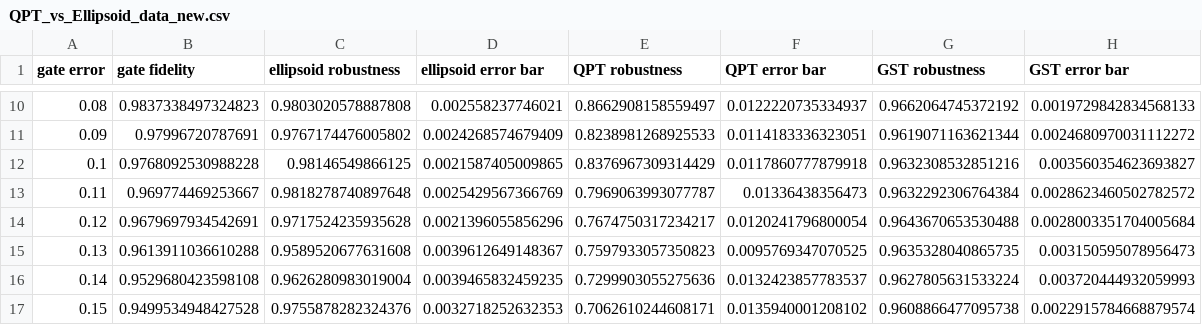
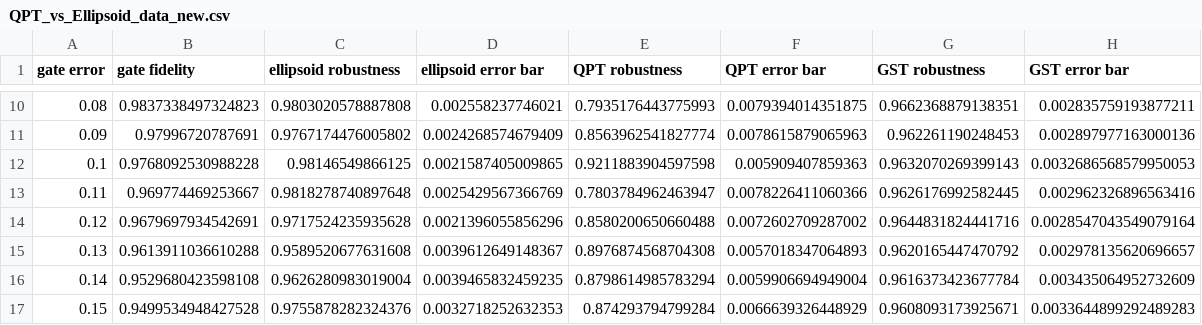
Before and after one commit to 44hsiang/quantum_memory_data, a CSV file: QPT_vs_Ellipsoid_data_new.csv, drawn as a sheet; only a part is shown, gaps mark what is left out; the diff covers the shown part only.

```diff
--- a/QPT_vs_Ellipsoid_data_new.csv
+++ b/QPT_vs_Ellipsoid_data_new.csv
@@ -10,8 +10,8 @@ gate error,gate fidelity,ellipsoid robustness,ellipsoid error bar,QPT robustness
-0.08,0.9837338497324823,0.9803020578887808,0.002558237746021,0.8662908158559497,0.0122220735334937,0.9662064745372192,0.0019729842834568133
-0.09,0.97996720787691,0.9767174476005802,0.0024268574679409,0.8238981268925533,0.0114183336323051,0.9619071163621344,0.0024680970031112272
-0.1,0.9768092530988228,0.98146549866125,0.0021587405009865,0.8376967309314429,0.0117860777879918,0.9632308532851216,0.003560354623693827
-0.11,0.969774469253667,0.9818278740897648,0.0025429567366769,0.7969063993077787,0.01336438356473,0.9632292306764384,0.0028623460502782572
-0.12,0.9679697934542691,0.9717524235935628,0.0021396055856296,0.7674750317234217,0.0120241796800054,0.9643670653530488,0.0028003351704005684
-0.13,0.9613911036610288,0.9589520677631608,0.0039612649148367,0.7597933057350823,0.0095769347070525,0.9635328040865735,0.003150595078956473
-0.14,0.9529680423598108,0.9626280983019004,0.0039465832459235,0.7299903055275636,0.0132423857783537,0.9627805631533224,0.003720444932059993
-0.15,0.9499534948427528,0.9755878282324376,0.0032718252632353,0.7062610244608171,0.0135940001208102,0.9608866477095738,0.0022915784668879574
+0.08,0.9837338497324823,0.9803020578887808,0.002558237746021,0.7935176443775993,0.0079394014351875,0.9662368879138351,0.002835759193877211
+0.09,0.97996720787691,0.9767174476005802,0.0024268574679409,0.8563962541827774,0.0078615879065963,0.962261190248453,0.002897977163000136
+0.1,0.9768092530988228,0.98146549866125,0.0021587405009865,0.9211883904597598,0.005909407859363,0.9632070269399143,0.0032686568579950053
+0.11,0.969774469253667,0.9818278740897648,0.0025429567366769,0.7803784962463947,0.0078226411060366,0.9626176992582445,0.002962326896563416
+0.12,0.9679697934542691,0.9717524235935628,0.0021396055856296,0.8580200650660488,0.0072602709287002,0.9644831824441716,0.0028547043549079164
+0.13,0.9613911036610288,0.9589520677631608,0.0039612649148367,0.8976874568704308,0.0057018347064893,0.9620165447470792,0.002978135620696657
+0.14,0.9529680423598108,0.9626280983019004,0.0039465832459235,0.8798614985783294,0.0059906694949004,0.9616373423677784,0.003435064952732609
+0.15,0.9499534948427528,0.9755878282324376,0.0032718252632353,0.874293794799284,0.0066639326448929,0.9608093173925671,0.0033644899292489283
```
Also changed, not shown: 92 edited cells elsewhere in this file, 2 other files.
